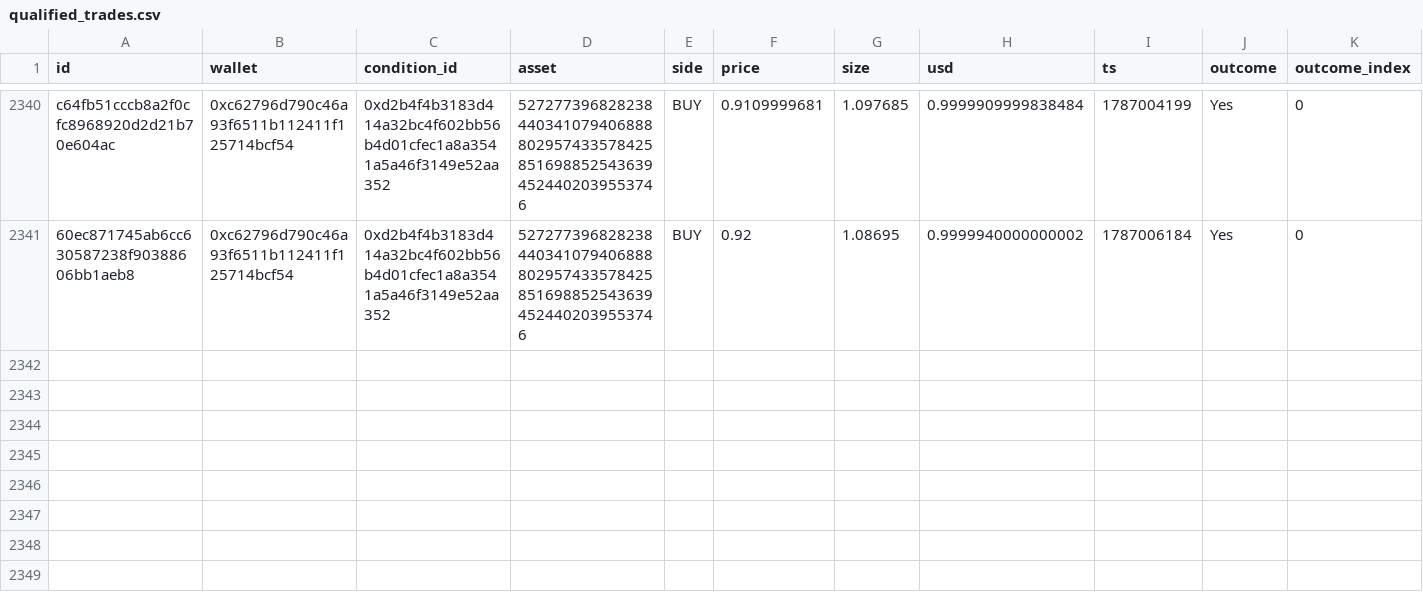
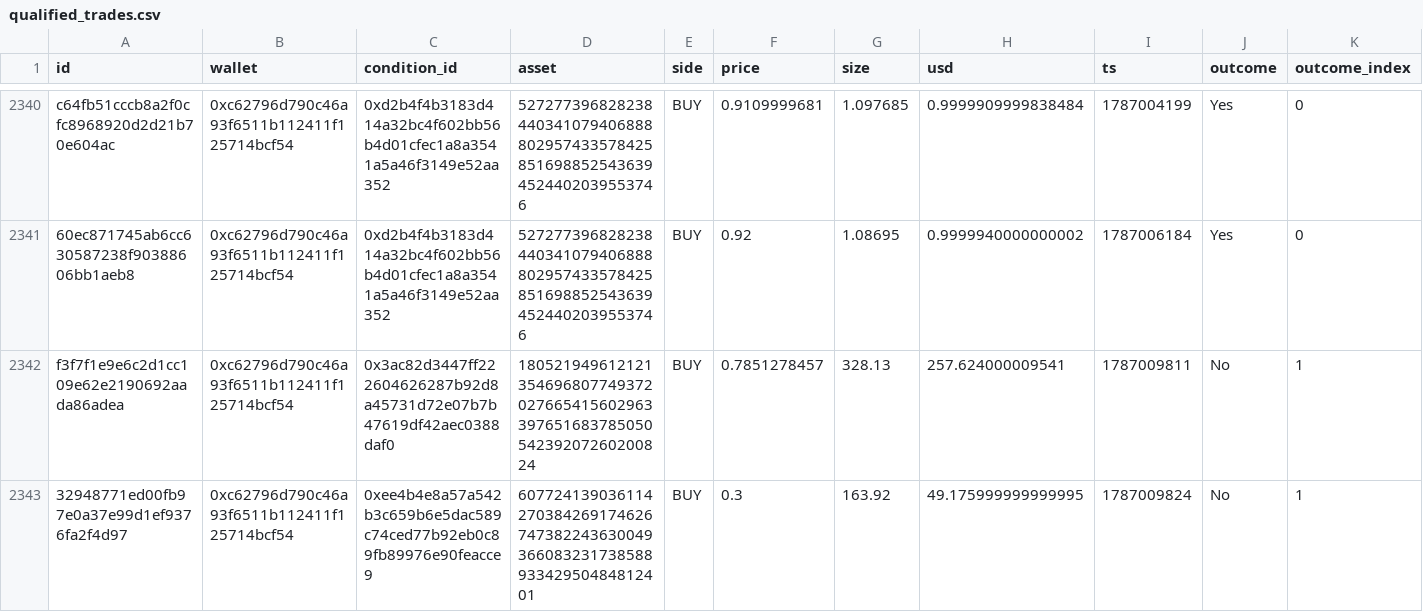
Before and after one commit to sophie-nguyenthuthuy/polycopy, a CSV file: data/qualified_trades.csv, drawn as a sheet; only a part is shown, gaps mark what is left out; rows hold the shown columns only; the diff names each change by its address in the sheet, - before the commit and + after, or states it on an @@ line.

```diff
--- a/data/qualified_trades.csv
+++ b/data/qualified_trades.csv
+row 2342: f3f7f1e9e6c2d1cc109e62e2190692aada86adea | 0xc62796d790c46a93f6511b112411f125714bcf54 | 0x3ac82d3447ff222604626287b92d8a45731d72e07b7b47619df42aec0388daf0 | 18052194961212135469680774937202766541560296339765168378505054239207260200824 | BUY | 0.7851278457 | 328.13 | 257.624000009541 | 1787009811 | No | 1
+row 2343: 32948771ed00fb97e0a37e99d1ef9376fa2f4d97 | 0xc62796d790c46a93f6511b112411f125714bcf54 | 0xee4b4e8a57a542b3c659b6e5dac589c74ced77b92eb0c89fb89976e90feacce9 | 60772413903611427038426917462674738224363004936608323173858893342950484812401 | BUY | 0.3 | 163.92 | 49.175999999999995 | 1787009824 | No | 1
```
Also changed, not shown: data/fills.csv, 2 other files.
